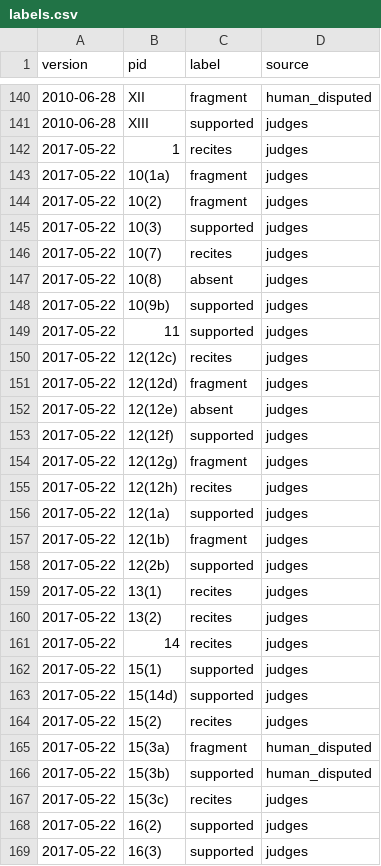
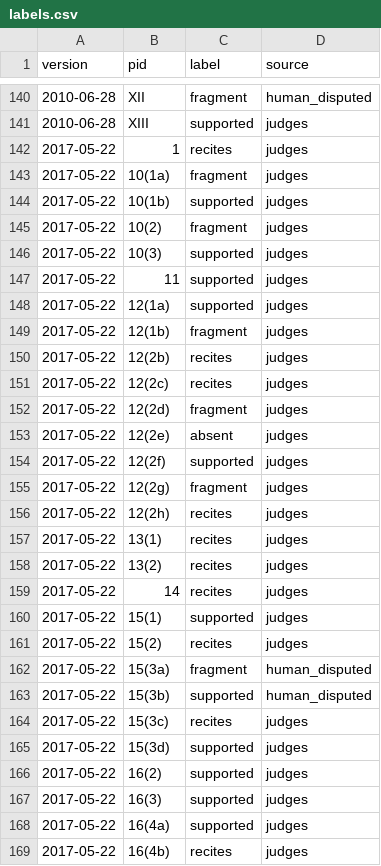
Before and after one commit to overthelex/secondlayer, a CSV file: data/weko-vertbek/labels.csv, drawn as a sheet; only a part is shown, gaps mark what is left out; the shorter side is filled out with more unchanged rows; the diff covers the shown part only.

```diff
--- a/data/weko-vertbek/labels.csv
+++ b/data/weko-vertbek/labels.csv
@@ -143,17 +143,15 @@ version,pid,label,source
 2017-05-22,10(1a),fragment,judges
+2017-05-22,10(1b),supported,judges
 2017-05-22,10(2),fragment,judges
 2017-05-22,10(3),supported,judges
-2017-05-22,10(7),recites,judges
-2017-05-22,10(8),absent,judges
-2017-05-22,10(9b),supported,judges
 2017-05-22,11,supported,judges
-2017-05-22,12(12c),recites,judges
-2017-05-22,12(12d),fragment,judges
-2017-05-22,12(12e),absent,judges
-2017-05-22,12(12f),supported,judges
-2017-05-22,12(12g),fragment,judges
-2017-05-22,12(12h),recites,judges
 2017-05-22,12(1a),supported,judges
 2017-05-22,12(1b),fragment,judges
-2017-05-22,12(2b),supported,judges
+2017-05-22,12(2b),recites,judges
+2017-05-22,12(2c),recites,judges
+2017-05-22,12(2d),fragment,judges
+2017-05-22,12(2e),absent,judges
+2017-05-22,12(2f),supported,judges
+2017-05-22,12(2g),fragment,judges
+2017-05-22,12(2h),recites,judges
 2017-05-22,13(1),recites,judges
@@ -162,3 +160,2 @@ version,pid,label,source
 2017-05-22,15(1),supported,judges
-2017-05-22,15(14d),supported,judges
 2017-05-22,15(2),recites,judges
@@ -167,2 +164,3 @@ version,pid,label,source
 2017-05-22,15(3c),recites,judges
+2017-05-22,15(3d),supported,judges
 2017-05-22,16(2),supported,judges
```
Also changed, not shown: 1 added row, 1 removed row and 9 edited cells elsewhere in this file, data/weko-vertbek/tracks.csv, 24 other files.
